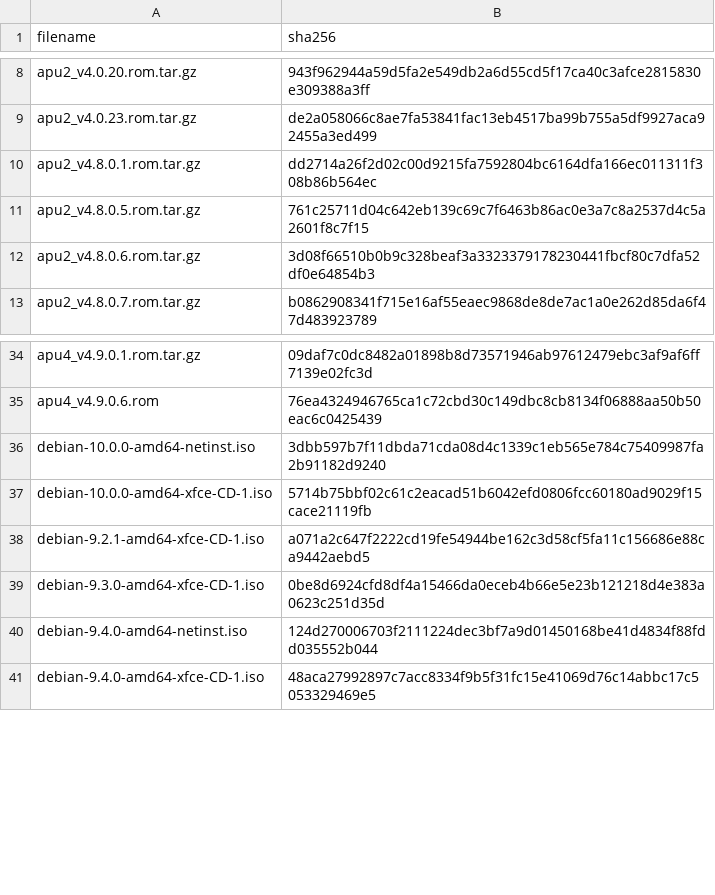
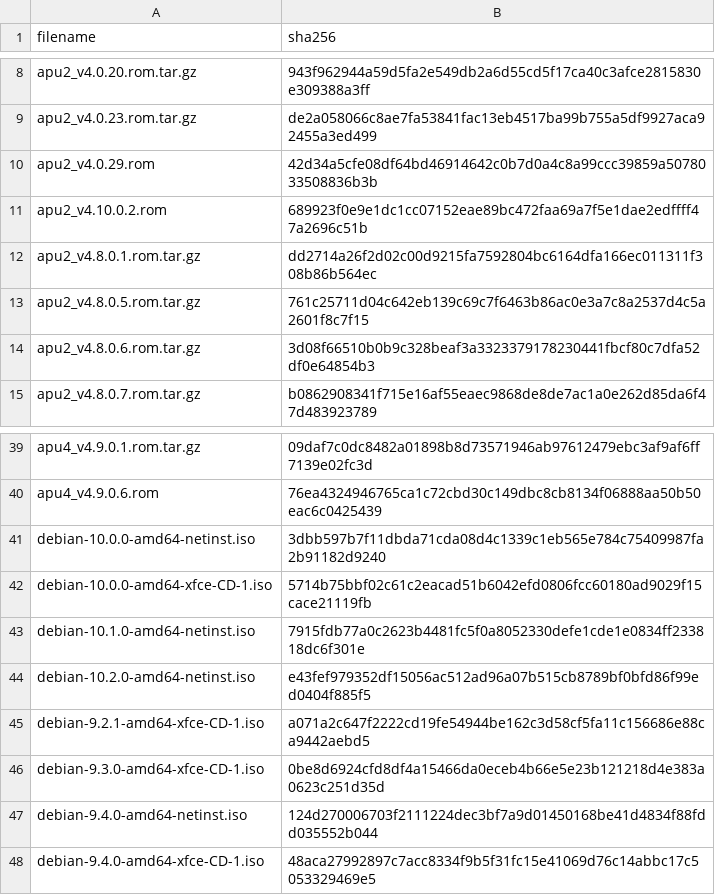
Before and after one commit to ran-dall/codex, a CSV file: 🤝/@drduh/config/hashes.csv, drawn as a sheet; only a part is shown, gaps mark what is left out; the diff covers the shown part only; the diff names each change by its address in the sheet, - before the commit and + after, or states it on an @@ line.

```diff
--- a/🤝/@drduh/config/hashes.csv
+++ b/🤝/@drduh/config/hashes.csv
+row 10: apu2_v4.0.29.rom | 42d34a5cfe08df64bd46914642c0b7d0a4c8a99ccc39859a5078033508836b3b
+row 11: apu2_v4.10.0.2.rom | 689923f0e9e1dc1cc07152eae89bc472faa69a7f5e1dae2edffff47a2696c51b
+row 43: debian-10.1.0-amd64-netinst.iso | 7915fdb77a0c2623b4481fc5f0a8052330defe1cde1e0834ff233818dc6f301e
+row 44: debian-10.2.0-amd64-netinst.iso | e43fef979352df15056ac512ad96a07b515cb8789bf0bfd86f99ed0404f885f5
```
Also changed, not shown: 13 added rows and 2 edited cells elsewhere in this file, 33 other files.
